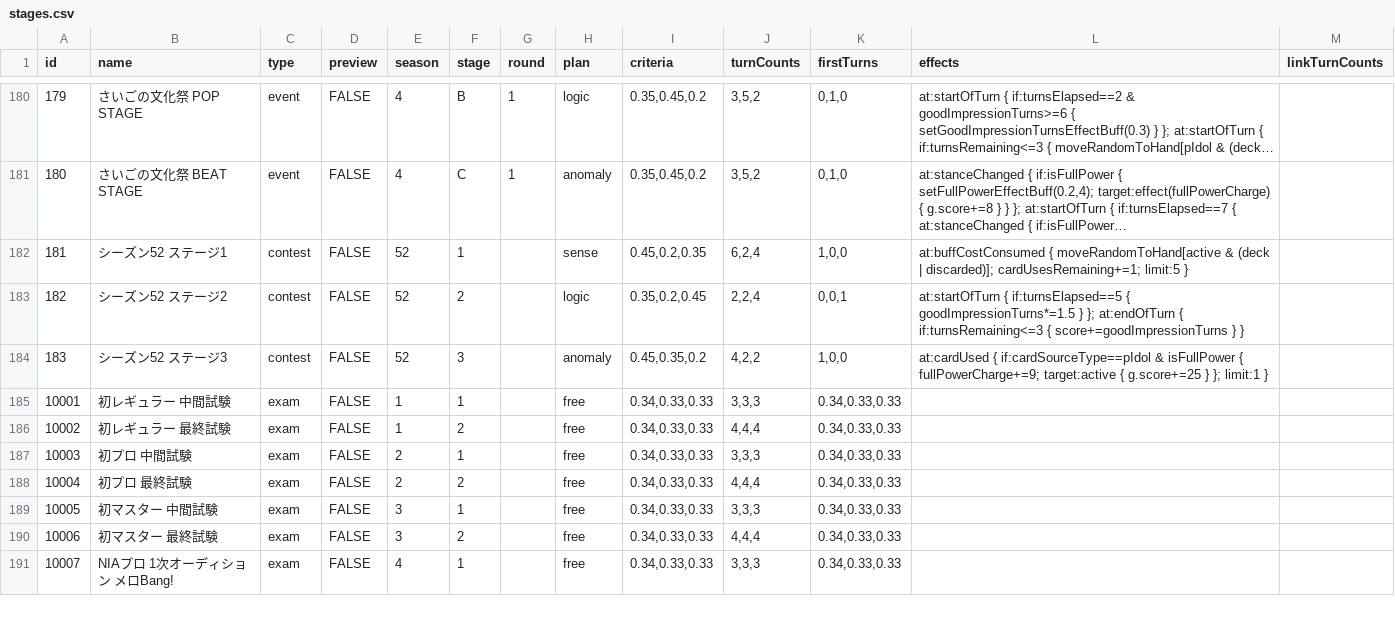
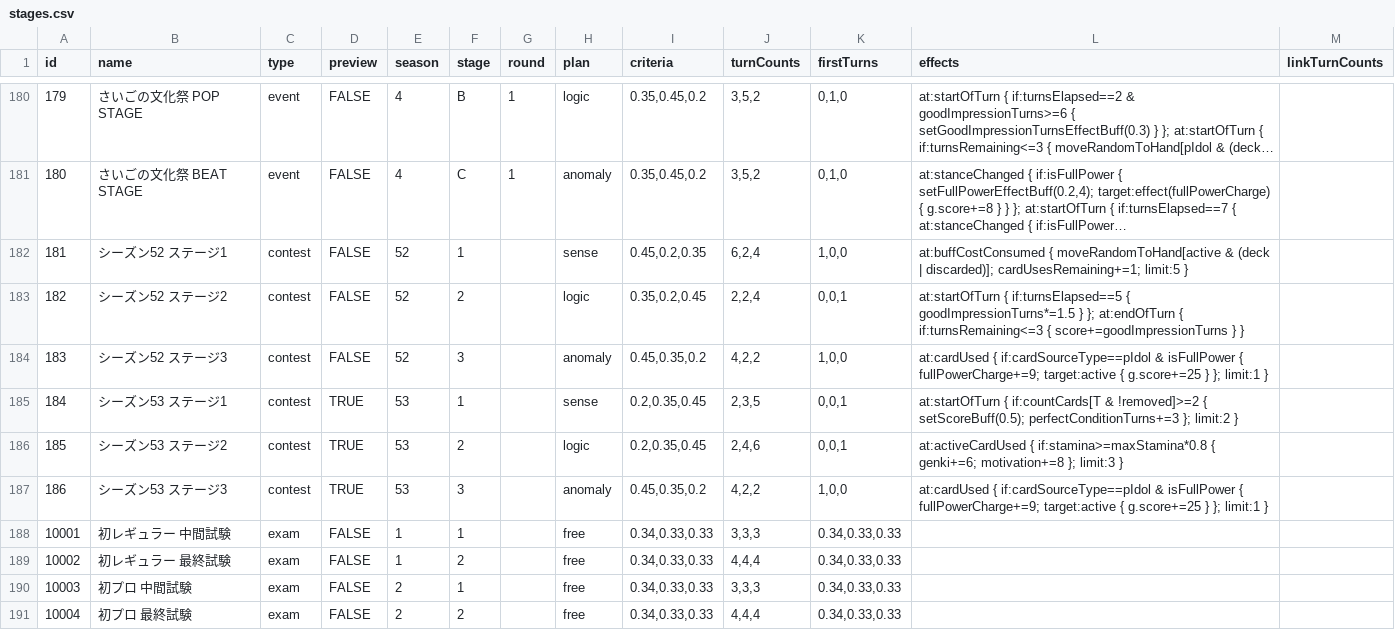
Before and after one commit to unoeins/gakumas-tools, a CSV file: packages/gakumas-data/csv/stages.csv, drawn as a sheet; only a part is shown, gaps mark what is left out; the shorter side is filled out with more unchanged rows; long unchanged cells end in …; the diff names each change by its address in the sheet, - before the commit and + after, or states it on an @@ line.

Commit message:
Add contest season 53 preview

```diff
--- a/packages/gakumas-data/csv/stages.csv
+++ b/packages/gakumas-data/csv/stages.csv
+row 185: 184 | シーズン53 ステージ1 | contest | TRUE | 53 | 1 |  | sense | 0.2,0.35,0.45 | 2,3,5 | 0,0,1 | at:startOfTurn { if:countCards[T & !removed]>=2 { setScoreBuff(0.5); perfectConditionTurns+=3 }; limit:2 }
+row 186: 185 | シーズン53 ステージ2 | contest | TRUE | 53 | 2 |  | logic | 0.2,0.35,0.45 | 2,4,6 | 0,0,1 | at:activeCardUsed { if:stamina>=maxStamina*0.8 { genki+=6; motivation+=8 }; limit:3 }
+row 187: 186 | シーズン53 ステージ3 | contest | TRUE | 53 | 3 |  | anomaly | 0.45,0.35,0.2 | 4,2,2 | 1,0,0 | at:cardUsed { if:cardSourceType==pIdol & isFullPower { fullPowerCharge+=9; target:active { g.score+=25 } }; limit:1 }
```
Also changed, not shown: 1 other file.
